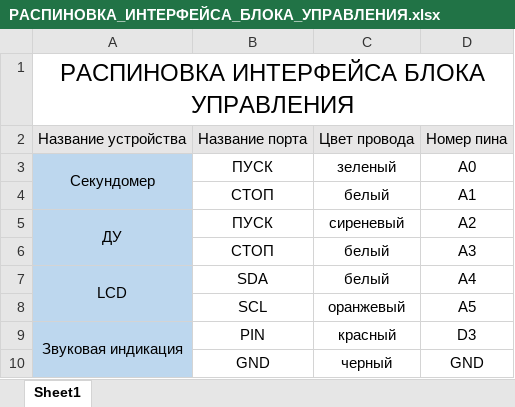
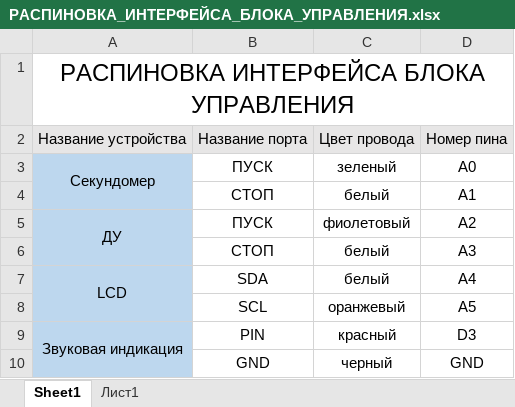
Before and after one commit to ilyukou/diplom, an Excel workbook: SwitchOptions/РАСПИНОВКА_ИНТЕРФЕЙСА_БЛОКА_УПРАВЛЕНИЯ.xlsx, sheet Sheet1, drawn as a sheet; values as stored, in another font and other column widths than the file's, no borders; the diff names each change by its address in the sheet, - before the commit and + after, or states it on an @@ line.

```diff
--- a/SwitchOptions/РАСПИНОВКА_ИНТЕРФЕЙСА_БЛОКА_УПРАВЛЕНИЯ.xlsx (sheet Sheet1)
+++ b/SwitchOptions/РАСПИНОВКА_ИНТЕРФЕЙСА_БЛОКА_УПРАВЛЕНИЯ.xlsx (sheet Sheet1)
+sheet tab: Лист1
-C5: сиреневый
+C5: фиолетовый
```
